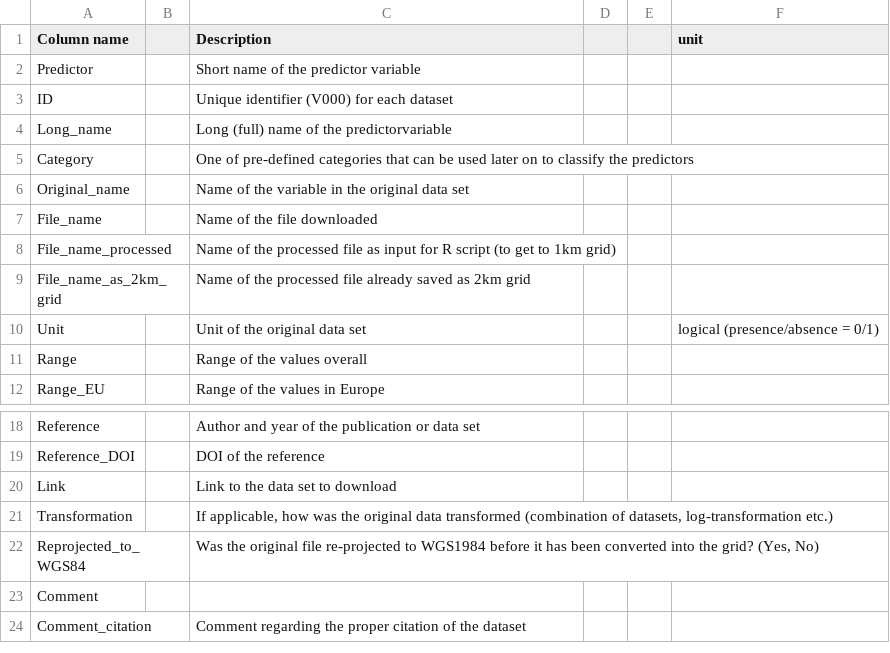
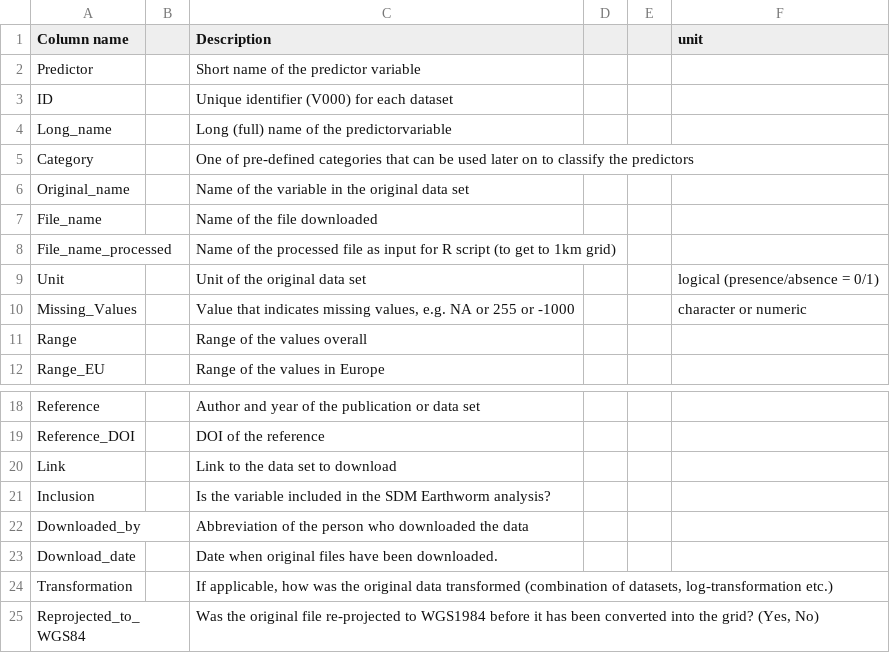
Before and after one commit to JeMaNd-r/SoilBiodiversity, a CSV file: doc/Env_Predictors_metadata.csv, drawn as a sheet; only a part is shown, gaps mark what is left out; the shorter side is filled out with more unchanged rows; removed rows and columns are numbered as before the commit, all else as after; the diff names each change by its address in the sheet, - before the commit and + after, or states it on an @@ line.

```diff
--- a/doc/Env_Predictors_metadata.csv
+++ b/doc/Env_Predictors_metadata.csv
-row 9: File_name_as_2km_grid |  | Name of the processed file already saved as 2km grid
+row 10: Missing_Values |  | Value that indicates missing values, e.g. NA or 255 or -1000 |  |  | character or numeric
+row 21: Inclusion |  | Is the variable included in the SDM Earthworm analysis?
+row 22: Downloaded_by |  | Abbreviation of the person who downloaded the data
+row 23: Download_date |  | Date when original files have been downloaded.
```
Also changed, not shown: doc/Env_Predictors_table.csv.
